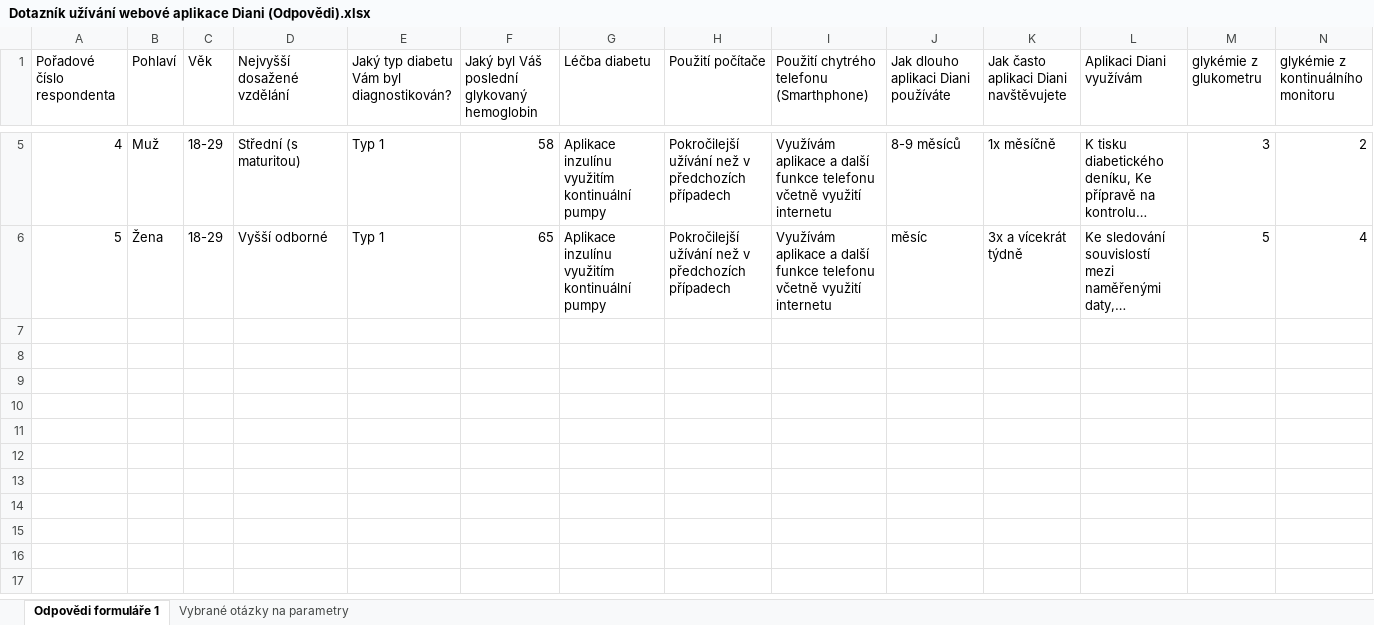
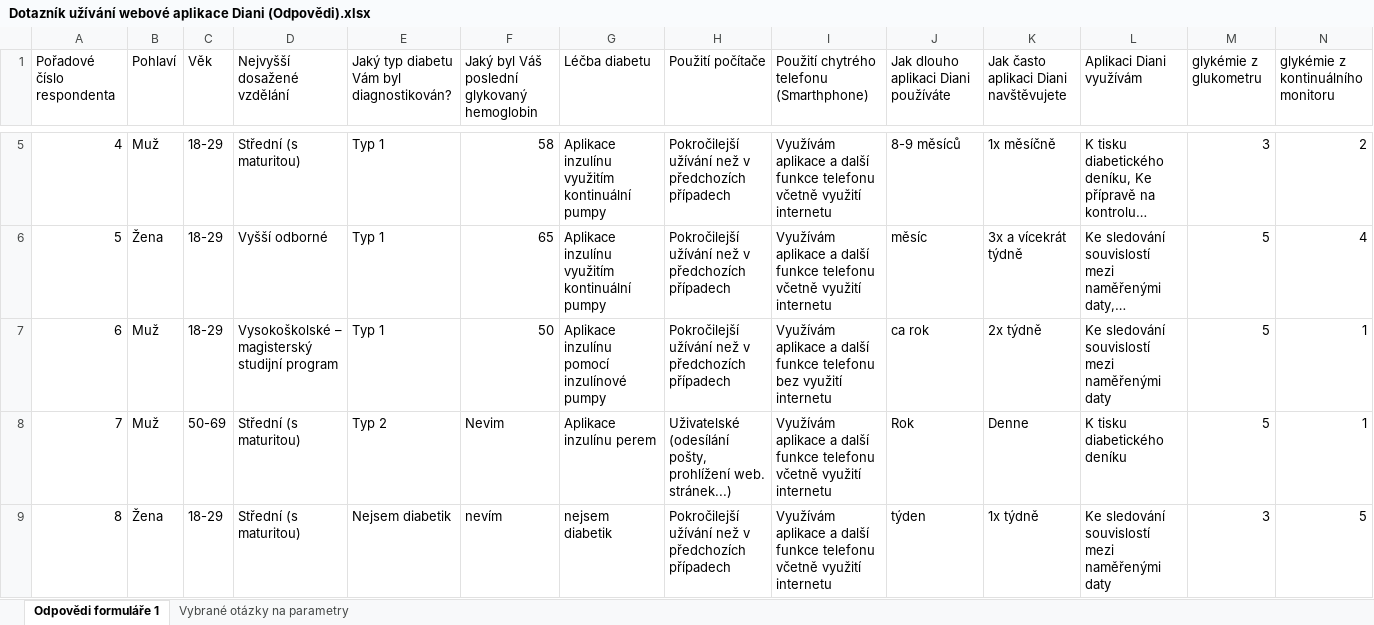
Before and after one commit to MrMilan/Diplomka, an Excel workbook: Dotaznik/Dotazník užívání webové aplikace Diani (Odpovědi).xlsx, sheet Odpovědi formuláře 1, drawn as a sheet; only a part is shown, gaps mark what is left out; long unchanged cells end in …; values as stored, in another font and other column widths than the file's, no borders; rows hold the shown columns only; the diff names each change by its address in the sheet, - before the commit and + after, or states it on an @@ line.

```diff
--- a/Dotaznik/Dotazník užívání webové aplikace Diani (Odpovědi).xlsx (sheet Odpovědi formuláře 1)
+++ b/Dotaznik/Dotazník užívání webové aplikace Diani (Odpovědi).xlsx (sheet Odpovědi formuláře 1)
+row 7: 6 | Muž | 18-29 | Vysokoškolské – magisterský studijní program | Typ 1 | 50 | Aplikace inzulínu pomocí inzulínové pumpy | Pokročilejší užívání než v předchozích případech | Využívám aplikace a další funkce telefonu bez využití internetu | ca rok | 2x týdně | Ke sledování souvislostí mezi naměřenými daty | 5 | 1
+row 8: 7 | Muž | 50-69 | Střední (s maturitou) | Typ 2 | Nevim | Aplikace inzulínu perem | Uživatelské (odesílání pošty, prohlížení web. stránek...) | Využívám aplikace a další funkce telefonu včetně využití internetu | Rok | Denne | K tisku diabetického deníku | 5 | 1
+row 9: 8 | Žena | 18-29 | Střední (s maturitou) | Nejsem diabetik | nevím | nejsem diabetik | Pokročilejší užívání než v předchozích případech | Využívám aplikace a další funkce telefonu včetně využití internetu | týden | 1x týdně | Ke sledování souvislostí mezi naměřenými daty | 3 | 5
```
Also changed, not shown: sheet Vybrané otázky na parametry, 7 other files.
